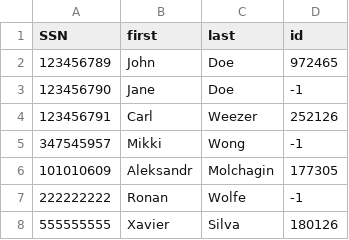
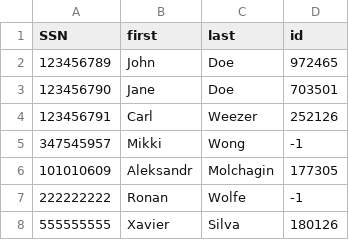
Before and after one commit to RochX/cryptography, a CSV file: python/voter_auth.csv, drawn as a sheet.

```diff
--- a/python/voter_auth.csv
+++ b/python/voter_auth.csv
@@ -2,3 +2,3 @@ SSN,first,last,id
 123456789,John,Doe,972465
-123456790,Jane,Doe,-1
+123456790,Jane,Doe,703501
 123456791,Carl,Weezer,252126
```
Also changed, not shown: 5 other files.
